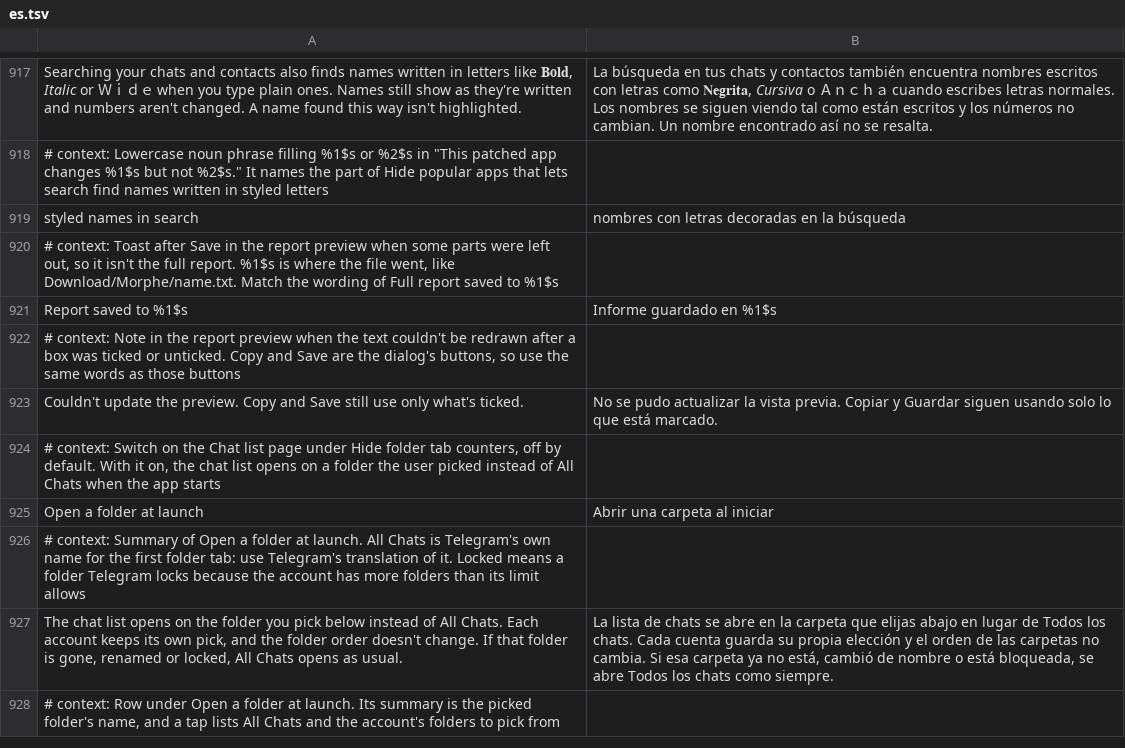
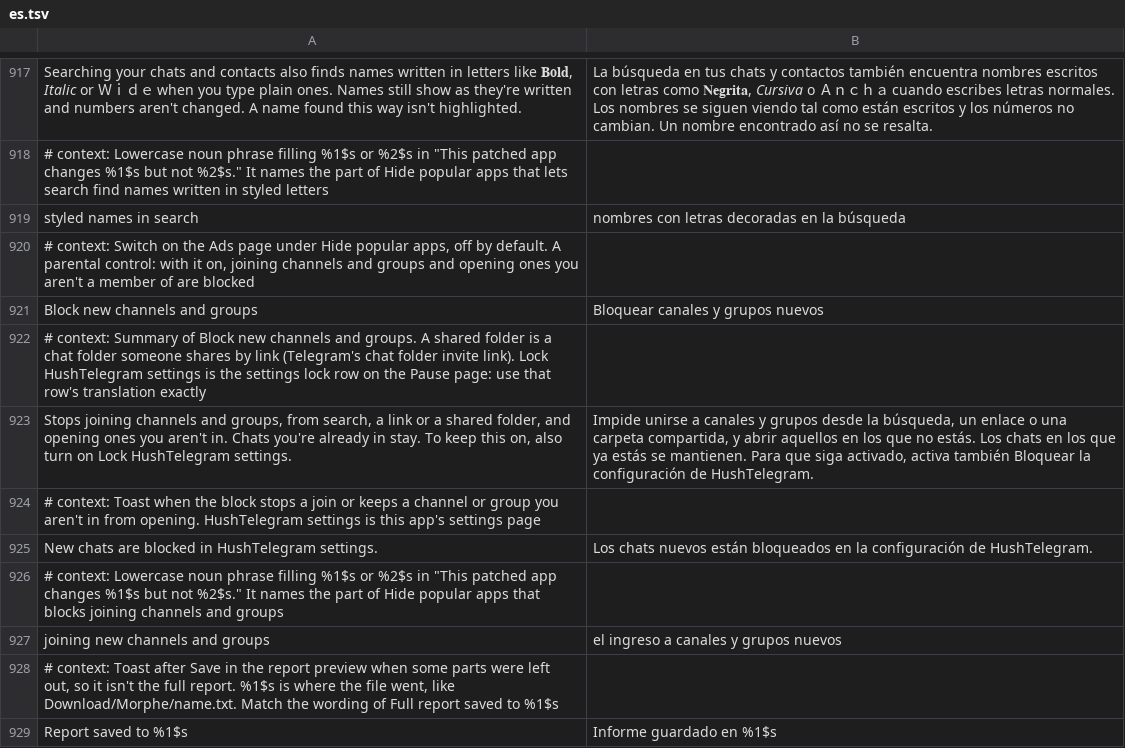
Before and after one commit to SysAdminDoc/HushTelegram, a TSV file: extensions/shared/library/src/main/l10n/es.tsv, drawn as a sheet; only a part is shown, gaps mark what is left out; the shorter side is filled out with more unchanged rows; the diff names each change by its address in the sheet, - before the commit and + after, or states it on an @@ line.

```diff
--- a/extensions/shared/library/src/main/l10n/es.tsv
+++ b/extensions/shared/library/src/main/l10n/es.tsv
+row 920: # context: Switch on the Ads page under Hide popular apps, off by default. A parental control: with it on, joining channels and groups and opening ones you aren't a member of are blocked
+row 921: Block new channels and groups | Bloquear canales y grupos nuevos
+row 922: # context: Summary of Block new channels and groups. A shared folder is a chat folder someone shares by link (Telegram's chat folder invite link). Lock HushTelegram settings is the settings lock row on the Pause page: use that row's translation exactly
+row 923: Stops joining channels and groups, from search, a link or a shared folder, and opening ones you aren't in. Chats you're already in stay. To keep this on, also turn on Lock HushTelegram settings. | Impide unirse a canales y grupos desde la búsqueda, un enlace o una carpeta compartida, y abrir aquellos en los que no estás. Los chats en los que ya estás se mantienen. Para que siga activado, activa también Bloquear la configuración de HushTelegram.
+row 924: # context: Toast when the block stops a join or keeps a channel or group you aren't in from opening. HushTelegram settings is this app's settings page
+row 925: New chats are blocked in HushTelegram settings. | Los chats nuevos están bloqueados en la configuración de HushTelegram.
+row 926: # context: Lowercase noun phrase filling %1$s or %2$s in "This patched app changes %1$s but not %2$s." It names the part of Hide popular apps that blocks joining channels and groups
+row 927: joining new channels and groups | el ingreso a canales y grupos nuevos
```
Also changed, not shown: extensions/shared/library/src/main/l10n/bg.tsv, extensions/shared/library/src/main/l10n/de.tsv, 27 other files.
